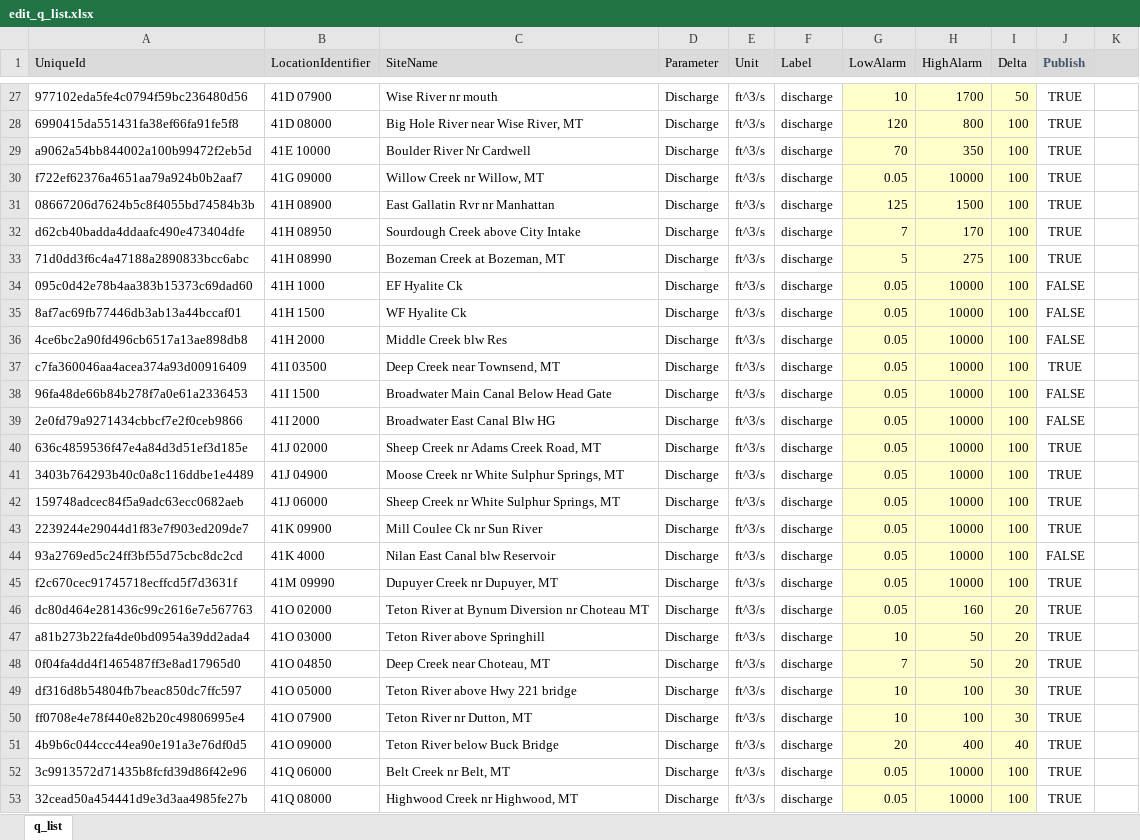
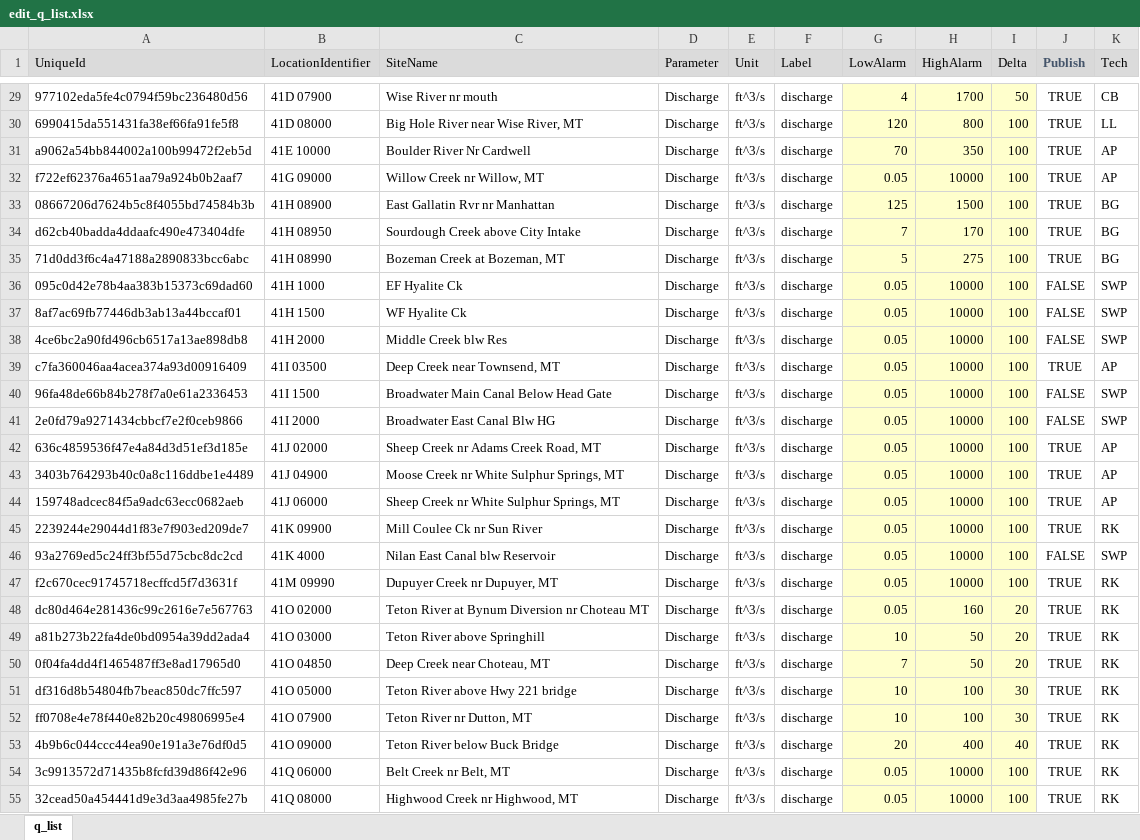
Before and after one commit to MTDNRC-WRD/Aquarius_Alarms, an Excel workbook: Q_Alarm/edit_q_list.xlsx, sheet q_list, drawn as a sheet; only a part is shown, gaps mark what is left out; values as stored, in another font and other column widths than the file's, no borders; conditional formats not drawn; addresses are those after the commit; the diff covers the shown part only; the diff names each change by its address in the sheet, - before the commit and + after, or states it on an @@ line.

```diff
--- a/Q_Alarm/edit_q_list.xlsx (sheet q_list)
+++ b/Q_Alarm/edit_q_list.xlsx (sheet q_list)
-K1: (empty)
+K1: Tech
-G29 (LowAlarm): 10
+G29 (LowAlarm): 4
-K29 (Tech): (empty)
+K29 (Tech): CB
-K30 (Tech): (empty)
+K30 (Tech): LL
-K31:K32 (Tech): (empty)
+K31:K32 (Tech): AP
-K33:K35 (Tech): (empty)
+K33:K35 (Tech): BG
-K36:K38 (Tech): (empty)
+K36:K38 (Tech): SWP
-K39 (Tech): (empty)
+K39 (Tech): AP
-K40:K41 (Tech): (empty)
+K40:K41 (Tech): SWP
-K42:K44 (Tech): (empty)
+K42:K44 (Tech): AP
-K45 (Tech): (empty)
+K45 (Tech): RK
-K46 (Tech): (empty)
+K46 (Tech): SWP
-K47:K55 (Tech): (empty)
+K47:K55 (Tech): RK
```
Also changed, not shown: 3 added rows and 82 edited cells elsewhere in this sheet, AGOL_to_Aq/DNRC_Qm_Form_live.xlsx, AGOL_to_Aq/DNRC_Qm_Form_test.xlsx, 35 other files.
